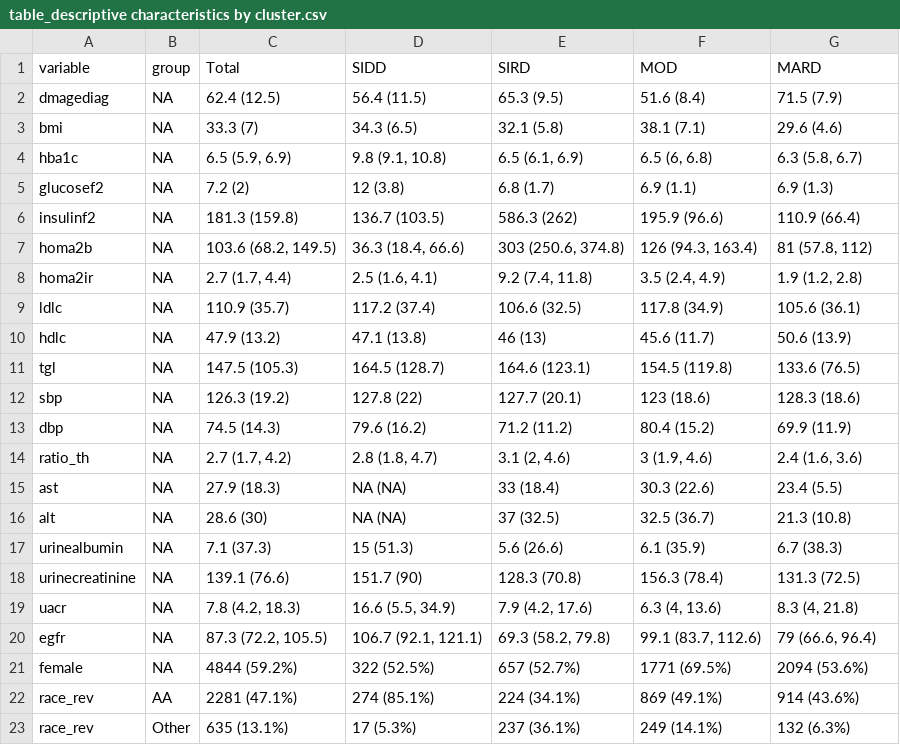
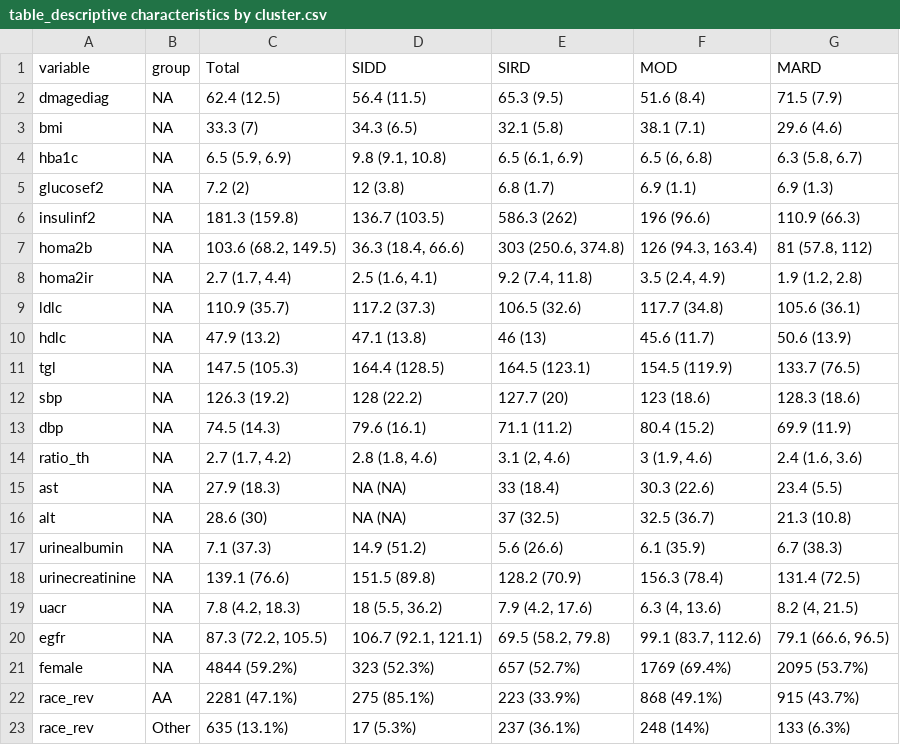
Before and after one commit to jialiguo511/diabetes_endotypes_cohorts_JG, a CSV file: paper/table_descriptive characteristics by cluster.csv, drawn as a sheet; only a part is shown; the diff covers the shown part only.

```diff
--- a/paper/table_descriptive characteristics by cluster.csv
+++ b/paper/table_descriptive characteristics by cluster.csv
@@ -5,19 +5,19 @@ hba1c,NA,"6.5 (5.9, 6.9)","9.8 (9.1, 10.8)","6.5 (6.1, 6.9)","6.5 (6, 6.8)","6.3
 glucosef2,NA,7.2 (2),12 (3.8),6.8 (1.7),6.9 (1.1),6.9 (1.3)
-insulinf2,NA,181.3 (159.8),136.7 (103.5),586.3 (262),195.9 (96.6),110.9 (66.4)
+insulinf2,NA,181.3 (159.8),136.7 (103.5),586.3 (262),196 (96.6),110.9 (66.3)
 homa2b,NA,"103.6 (68.2, 149.5)","36.3 (18.4, 66.6)","303 (250.6, 374.8)","126 (94.3, 163.4)","81 (57.8, 112)"
 homa2ir,NA,"2.7 (1.7, 4.4)","2.5 (1.6, 4.1)","9.2 (7.4, 11.8)","3.5 (2.4, 4.9)","1.9 (1.2, 2.8)"
-ldlc,NA,110.9 (35.7),117.2 (37.4),106.6 (32.5),117.8 (34.9),105.6 (36.1)
+ldlc,NA,110.9 (35.7),117.2 (37.3),106.5 (32.6),117.7 (34.8),105.6 (36.1)
 hdlc,NA,47.9 (13.2),47.1 (13.8),46 (13),45.6 (11.7),50.6 (13.9)
-tgl,NA,147.5 (105.3),164.5 (128.7),164.6 (123.1),154.5 (119.8),133.6 (76.5)
-sbp,NA,126.3 (19.2),127.8 (22),127.7 (20.1),123 (18.6),128.3 (18.6)
-dbp,NA,74.5 (14.3),79.6 (16.2),71.2 (11.2),80.4 (15.2),69.9 (11.9)
-ratio_th,NA,"2.7 (1.7, 4.2)","2.8 (1.8, 4.7)","3.1 (2, 4.6)","3 (1.9, 4.6)","2.4 (1.6, 3.6)"
+tgl,NA,147.5 (105.3),164.4 (128.5),164.5 (123.1),154.5 (119.9),133.7 (76.5)
+sbp,NA,126.3 (19.2),128 (22.2),127.7 (20),123 (18.6),128.3 (18.6)
+dbp,NA,74.5 (14.3),79.6 (16.1),71.1 (11.2),80.4 (15.2),69.9 (11.9)
+ratio_th,NA,"2.7 (1.7, 4.2)","2.8 (1.8, 4.6)","3.1 (2, 4.6)","3 (1.9, 4.6)","2.4 (1.6, 3.6)"
 ast,NA,27.9 (18.3),NA (NA),33 (18.4),30.3 (22.6),23.4 (5.5)
 alt,NA,28.6 (30),NA (NA),37 (32.5),32.5 (36.7),21.3 (10.8)
-urinealbumin,NA,7.1 (37.3),15 (51.3),5.6 (26.6),6.1 (35.9),6.7 (38.3)
-urinecreatinine,NA,139.1 (76.6),151.7 (90),128.3 (70.8),156.3 (78.4),131.3 (72.5)
-uacr,NA,"7.8 (4.2, 18.3)","16.6 (5.5, 34.9)","7.9 (4.2, 17.6)","6.3 (4, 13.6)","8.3 (4, 21.8)"
-egfr,NA,"87.3 (72.2, 105.5)","106.7 (92.1, 121.1)","69.3 (58.2, 79.8)","99.1 (83.7, 112.6)","79 (66.6, 96.4)"
-female,NA,4844 (59.2%),322 (52.5%),657 (52.7%),1771 (69.5%),2094 (53.6%)
-race_rev,AA,2281 (47.1%),274 (85.1%),224 (34.1%),869 (49.1%),914 (43.6%)
-race_rev,Other,635 (13.1%),17 (5.3%),237 (36.1%),249 (14.1%),132 (6.3%)
+urinealbumin,NA,7.1 (37.3),14.9 (51.2),5.6 (26.6),6.1 (35.9),6.7 (38.3)
+urinecreatinine,NA,139.1 (76.6),151.5 (89.8),128.2 (70.9),156.3 (78.4),131.4 (72.5)
+uacr,NA,"7.8 (4.2, 18.3)","18 (5.5, 36.2)","7.9 (4.2, 17.6)","6.3 (4, 13.6)","8.2 (4, 21.5)"
+egfr,NA,"87.3 (72.2, 105.5)","106.7 (92.1, 121.1)","69.5 (58.2, 79.8)","99.1 (83.7, 112.6)","79.1 (66.6, 96.5)"
+female,NA,4844 (59.2%),323 (52.3%),657 (52.7%),1769 (69.4%),2095 (53.7%)
+race_rev,AA,2281 (47.1%),275 (85.1%),223 (33.9%),868 (49.1%),915 (43.7%)
+race_rev,Other,635 (13.1%),17 (5.3%),237 (36.1%),248 (14%),133 (6.3%)
```
Also changed, not shown: 12 edited cells elsewhere in this file, analysis/descriptives/decan_descriptives01_pooled analytic cohort.csv, 16 other files.
